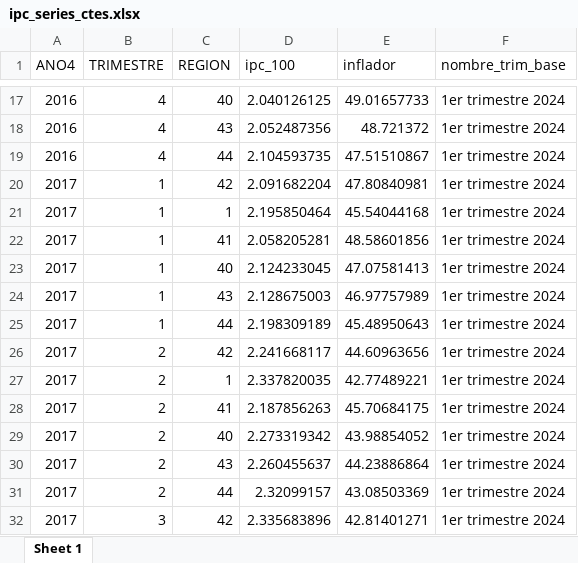
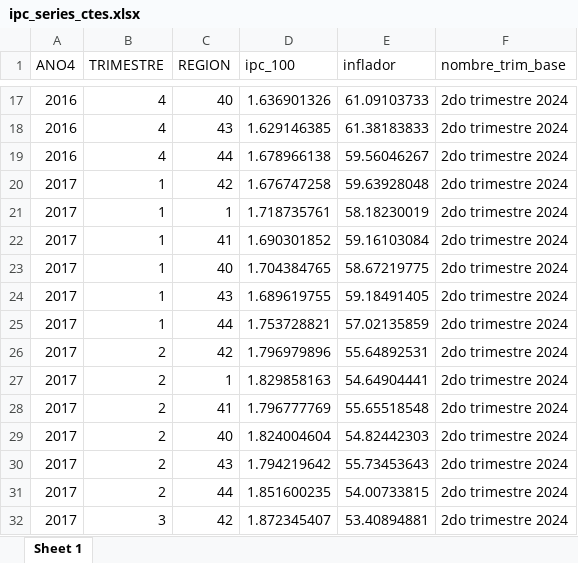
Before and after one commit to Ecofeminita/shinyapp, an Excel workbook: preprocesamiento/fuentes/ipc_series_ctes.xlsx, sheet Sheet 1, drawn as a sheet; only a part is shown, gaps mark what is left out; values as stored, in another font and other column widths than the file's, no borders; the diff covers the shown part only; the diff names each change by its address in the sheet, - before the commit and + after, or states it on an @@ line.

```diff
--- a/preprocesamiento/fuentes/ipc_series_ctes.xlsx (sheet Sheet 1)
+++ b/preprocesamiento/fuentes/ipc_series_ctes.xlsx (sheet Sheet 1)
-D17 (ipc_100): 2.040126125
+D17 (ipc_100): 1.636901326
-E17 (inflador): 49.01657733
+E17 (inflador): 61.09103733
-F17:F32 (nombre_trim_base): 1er trimestre 2024
+F17:F32 (nombre_trim_base): 2do trimestre 2024
-D18 (ipc_100): 2.052487356
+D18 (ipc_100): 1.629146385
-E18 (inflador): 48.721372
+E18 (inflador): 61.38183833
-D19 (ipc_100): 2.104593735
+D19 (ipc_100): 1.678966138
-E19 (inflador): 47.51510867
+E19 (inflador): 59.56046267
-D20 (ipc_100): 2.091682204
+D20 (ipc_100): 1.676747258
-E20 (inflador): 47.80840981
+E20 (inflador): 59.63928048
-D21 (ipc_100): 2.195850464
+D21 (ipc_100): 1.718735761
-E21 (inflador): 45.54044168
+E21 (inflador): 58.18230019
-D22 (ipc_100): 2.058205281
+D22 (ipc_100): 1.690301852
-E22 (inflador): 48.58601856
+E22 (inflador): 59.16103084
-D23 (ipc_100): 2.124233045
+D23 (ipc_100): 1.704384765
-E23 (inflador): 47.07581413
+E23 (inflador): 58.67219775
-D24 (ipc_100): 2.128675003
+D24 (ipc_100): 1.689619755
-E24 (inflador): 46.97757989
+E24 (inflador): 59.18491405
-D25 (ipc_100): 2.198309189
+D25 (ipc_100): 1.753728821
-E25 (inflador): 45.48950643
+E25 (inflador): 57.02135859
-D26 (ipc_100): 2.241668117
+D26 (ipc_100): 1.796979896
-E26 (inflador): 44.60963656
+E26 (inflador): 55.64892531
-D27 (ipc_100): 2.337820035
+D27 (ipc_100): 1.829858163
-E27 (inflador): 42.77489221
+E27 (inflador): 54.64904441
-D28 (ipc_100): 2.187856263
+D28 (ipc_100): 1.796777769
-E28 (inflador): 45.70684175
+E28 (inflador): 55.65518548
-D29 (ipc_100): 2.273319342
+D29 (ipc_100): 1.824004604
-E29 (inflador): 43.98854052
+E29 (inflador): 54.82442303
-D30 (ipc_100): 2.260455637
+D30 (ipc_100): 1.794219642
-E30 (inflador): 44.23886864
+E30 (inflador): 55.73453643
-D31 (ipc_100): 2.32099157
+D31 (ipc_100): 1.851600235
-E31 (inflador): 43.08503369
+E31 (inflador): 54.00733815
-D32 (ipc_100): 2.335683896
+D32 (ipc_100): 1.872345407
-E32 (inflador): 42.81401271
+E32 (inflador): 53.40894881
```
Also changed, not shown: 564 edited cells elsewhere in this sheet, preprocesamiento/ipc_aux.xlsx, 5 other files.
